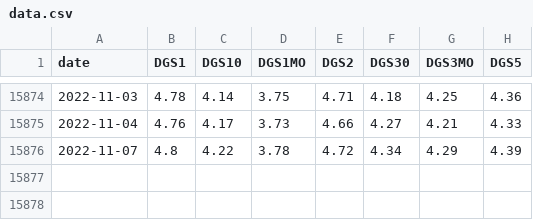
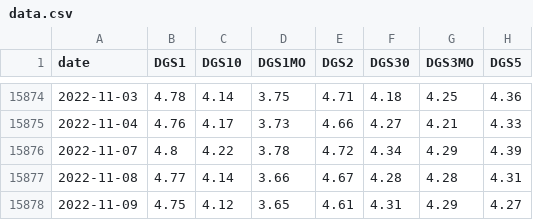
Before and after one commit to westonplatter/finx-data-fred-rates, a CSV file: data.csv, drawn as a sheet; only a part is shown, gaps mark what is left out; the diff names each change by its address in the sheet, - before the commit and + after, or states it on an @@ line.

Commit message:
Run data pipeline from gh codespaces

```diff
--- a/data.csv
+++ b/data.csv
+row 15877: 2022-11-08 | 4.77 | 4.14 | 3.66 | 4.67 | 4.28 | 4.28 | 4.31
+row 15878: 2022-11-09 | 4.75 | 4.12 | 3.65 | 4.61 | 4.31 | 4.29 | 4.27
```
Also changed, not shown: 1 other file.
